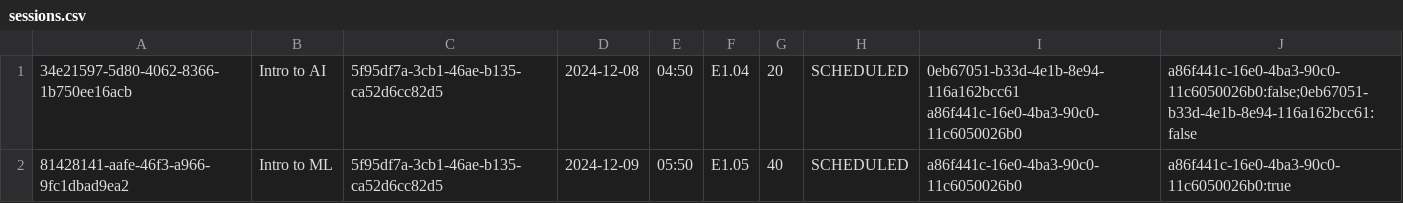
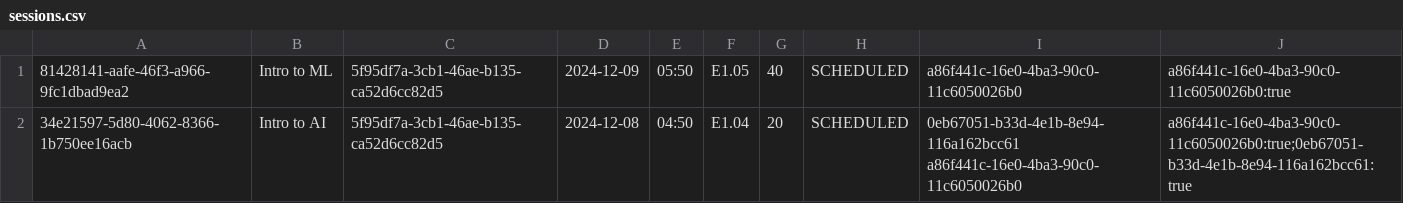
Before and after one commit to yousef-moustafa/ConferenceManagementSystem, a CSV file: sessions.csv, drawn as a sheet.

Commit message:
Add Attendance Column to ManagerPortalUI

```diff
--- a/sessions.csv
+++ b/sessions.csv
@@ -1,2 +1,2 @@
-34e21597-5d80-4062-8366-1b750ee16acb, Intro to AI, 5f95df7a-3cb1-46ae-b135-ca52d6cc82d5, 2024-12-08, 04:50, E1.04, 20, SCHEDULED, 0eb67051-b33d-4e1b-8e94-116a162bcc61 a86f441c-16e0-4ba3-90c0-11c6050026b0, a86f441c-16e0-4ba3-90c0-11c6050026b0:false;0eb67051-b33d-4e1b-8e94-116a162bcc61:false
 81428141-aafe-46f3-a966-9fc1dbad9ea2, Intro to ML, 5f95df7a-3cb1-46ae-b135-ca52d6cc82d5, 2024-12-09, 05:50, E1.05, 40, SCHEDULED, a86f441c-16e0-4ba3-90c0-11c6050026b0, a86f441c-16e0-4ba3-90c0-11c6050026b0:true
+34e21597-5d80-4062-8366-1b750ee16acb, Intro to AI, 5f95df7a-3cb1-46ae-b135-ca52d6cc82d5, 2024-12-08, 04:50, E1.04, 20, SCHEDULED, 0eb67051-b33d-4e1b-8e94-116a162bcc61 a86f441c-16e0-4ba3-90c0-11c6050026b0, a86f441c-16e0-4ba3-90c0-11c6050026b0:true;0eb67051-b33d-4e1b-8e94-116a162bcc61:true
```
Also changed, not shown: 3 other files.
